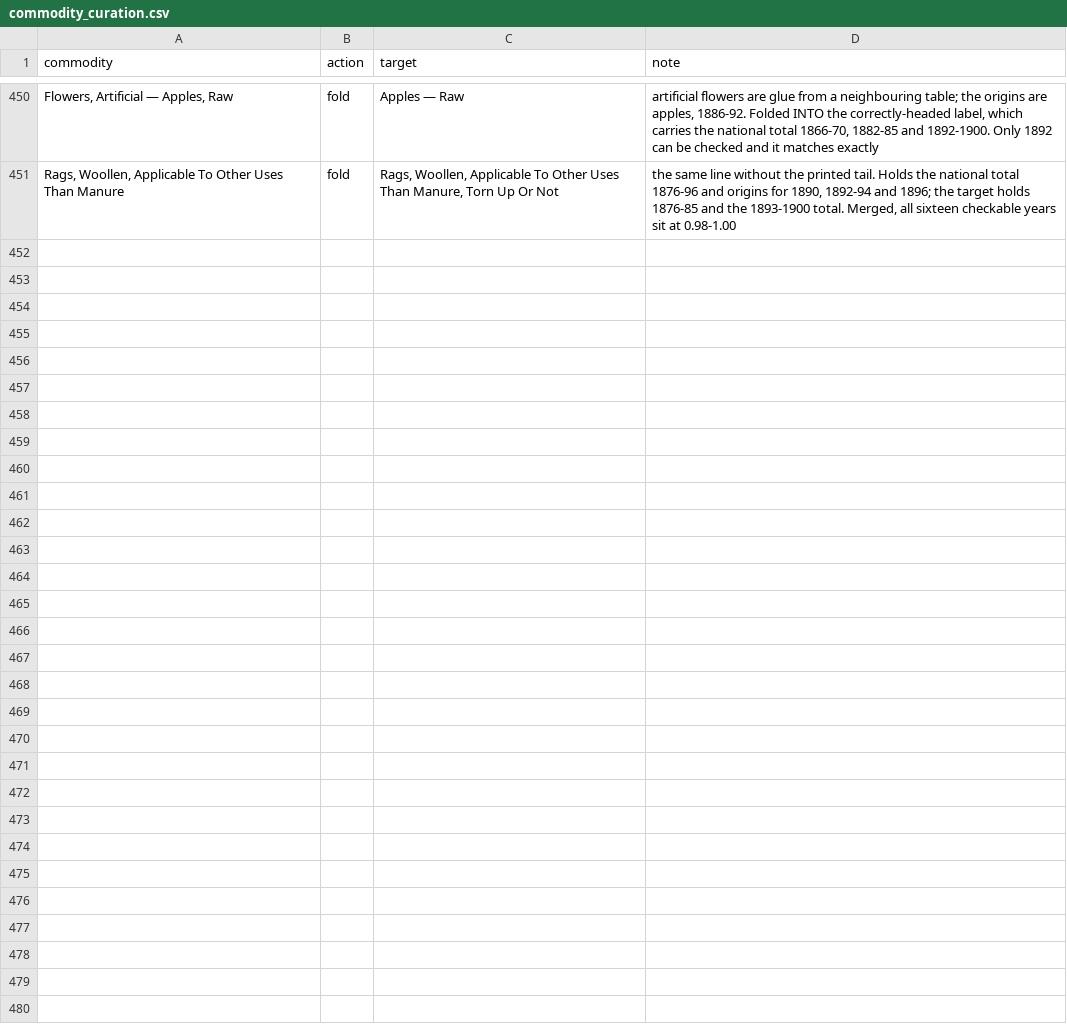
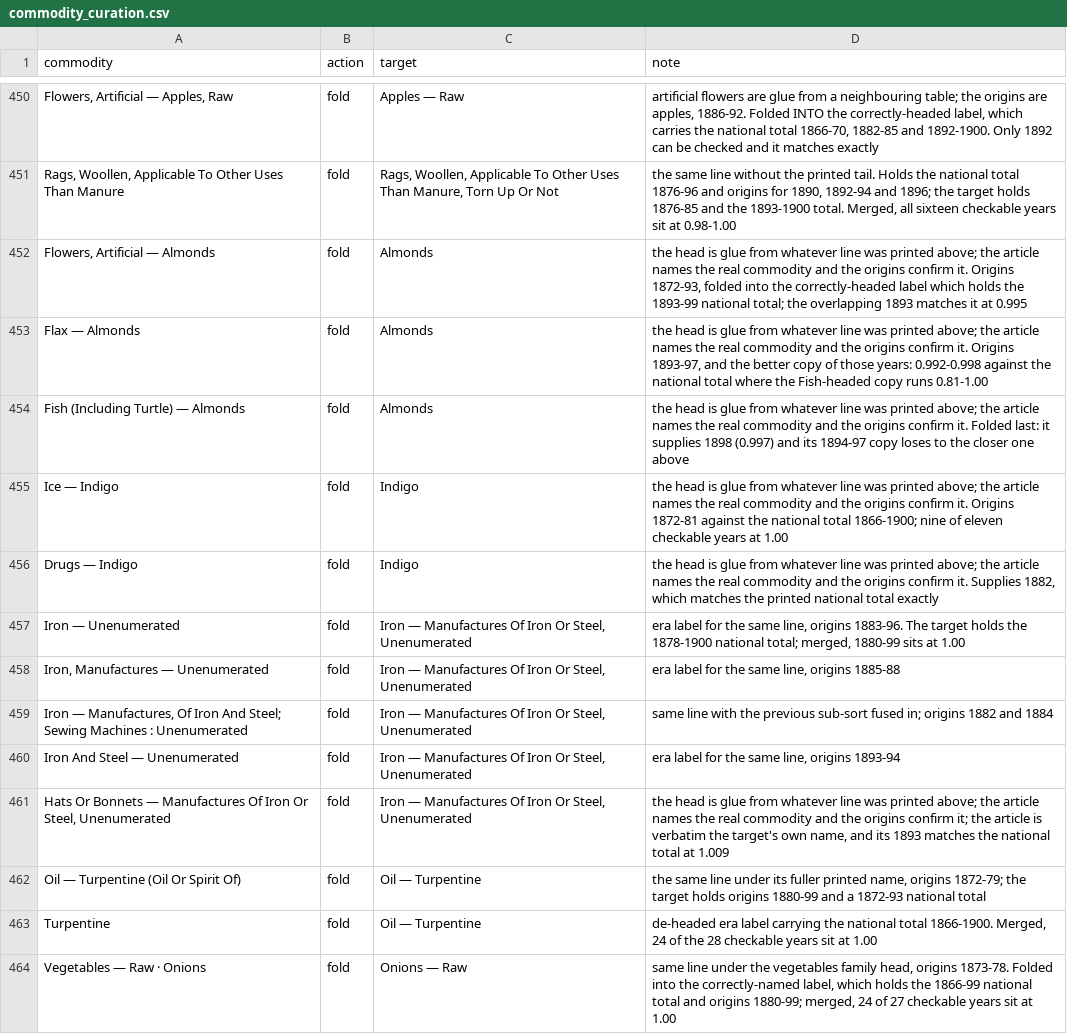
Before and after one commit to jburnford/uk-trade-db, a CSV file: reference/commodity_curation.csv, drawn as a sheet; only a part is shown, gaps mark what is left out; the diff covers the shown part only; the diff names each change by its address in the sheet, - before the commit and + after, or states it on an @@ line.

Commit message:
Twenty-five more split labels, and the head-glue class they share
Second pass with the split-commodity detector. Almost all of these turn out to
be one defect wearing different clothes: a printed line whose HEAD came from
whatever was set above it, leaving the article to name the commodity on its
own. 'Ice - Indigo', 'Oil - Opium', 'Honey - Tips And Pieces Of Horn And
Hoofs', 'Coals, Culm, And Cinders - Confectionery', 'Flowers, Artificial -
Almonds'. The origins settle it every time, because the correctly-headed label
is the one holding the national total, and the two agree:

  Oil - Turpentine          1.00 in 24 of 28 years   three labels
  Onions - Raw              1.00 in 24 of 27         two-way split
  Zinc - Crude, In Cakes    1.00 in 26 of 28
  Iron - Manufactures ... Unenumerated  1.00 in 19 of 21   SIX labels
  Gum - Unenumerated        1.00 in 13 of 15
  Indigo                    1.00 in 9 of 11

Almonds is the pattern at its clearest: the same article appears under
'Flowers, Artificial', under 'Flax', and under 'Fish (Including Turtle)',
covering 1872-93, 1893-97 and 1894-98. Fold order matters and was chosen by
evidence rather than by size - the Flax-headed copy runs 0.992-0.998 against
the printed total where the Fish-headed copy of the same years runs 0.81-1.00,
so Flax goes first and Fish contributes only the 1898 it alone has.

Where labels overlap, the merge dedupes by year rather than summing, and that
was checked on the two cases where it mattered: iron and almonds both come out
at 1.00, not at 2.00.

The detector needed one correction to get here. An unlabelled origin series is
only ever weak evidence - two unitless columns agreeing says much less than two
that each name the same unit - and on that basis 'Dye Stuffs, And Substances
Used In Tanning', which has a single '?' cell in a single year, scored a
confident 1.00 against a Valonia anchor it has nothing to do with. '?' targets
are now capped at 'partial', and on one year they are rejected outright.

Unflagged commodities 266 -> 276; nothing-to-check-against 52 -> 48, no-anchor
741 -> 726. Iron's 1878 and 1879 read 0.03 and 0.07: its own fragmentary early
origins, exposed by the new anchor rather than caused by it.

```diff
--- a/reference/commodity_curation.csv
+++ b/reference/commodity_curation.csv
+row 452: Flowers, Artificial — Almonds | fold | Almonds | the head is glue from whatever line was printed above; the article names the real commodity and the origins confirm it. Origins 1872-93, folded into the correctly-headed label which holds the 1893-99 national total; the overlapping 1893 matches it at 0.995
+row 453: Flax — Almonds | fold | Almonds | the head is glue from whatever line was printed above; the article names the real commodity and the origins confirm it. Origins 1893-97, and the better copy of those years: 0.992-0.998 against the national total where the Fish-headed copy runs 0.81-1.00
+row 454: Fish (Including Turtle) — Almonds | fold | Almonds | the head is glue from whatever line was printed above; the article names the real commodity and the origins confirm it. Folded last: it supplies 1898 (0.997) and its 1894-97 copy loses to the closer one above
+row 455: Ice — Indigo | fold | Indigo | the head is glue from whatever line was printed above; the article names the real commodity and the origins confirm it. Origins 1872-81 against the national total 1866-1900; nine of eleven checkable years at 1.00
+row 456: Drugs — Indigo | fold | Indigo | the head is glue from whatever line was printed above; the article names the real commodity and the origins confirm it. Supplies 1882, which matches the printed national total exactly
+row 457: Iron — Unenumerated | fold | Iron — Manufactures Of Iron Or Steel, Unenumerated | era label for the same line, origins 1883-96. The target holds the 1878-1900 national total; merged, 1880-99 sits at 1.00
+row 458: Iron, Manufactures — Unenumerated | fold | Iron — Manufactures Of Iron Or Steel, Unenumerated | era label for the same line, origins 1885-88
+row 459: Iron — Manufactures, Of Iron And Steel; Sewing Machines : Unenumerated | fold | Iron — Manufactures Of Iron Or Steel, Unenumerated | same line with the previous sub-sort fused in; origins 1882 and 1884
+row 460: Iron And Steel — Unenumerated | fold | Iron — Manufactures Of Iron Or Steel, Unenumerated | era label for the same line, origins 1893-94
+row 461: Hats Or Bonnets — Manufactures Of Iron Or Steel, Unenumerated | fold | Iron — Manufactures Of Iron Or Steel, Unenumerated | the head is glue from whatever line was printed above; the article names the real commodity and the origins confirm it; the article is verbatim the target's own name, and its 1893 matches the national total at 1.009
+row 462: Oil — Turpentine (Oil Or Spirit Of) | fold | Oil — Turpentine | the same line under its fuller printed name, origins 1872-79; the target holds origins 1880-99 and a 1872-93 national total
+row 463: Turpentine | fold | Oil — Turpentine | de-headed era label carrying the national total 1866-1900. Merged, 24 of the 28 checkable years sit at 1.00
+row 464: Vegetables — Raw · Onions | fold | Onions — Raw | same line under the vegetables family head, origins 1873-78. Folded into the correctly-named label, which holds the 1866-99 national total and origins 1880-99; merged, 24 of 27 checkable years sit at 1.00
```
Also changed, not shown: 12 added rows elsewhere in this file, reports/commodity_curation_queue.csv, reports/map_quality.csv, 8 other files.
